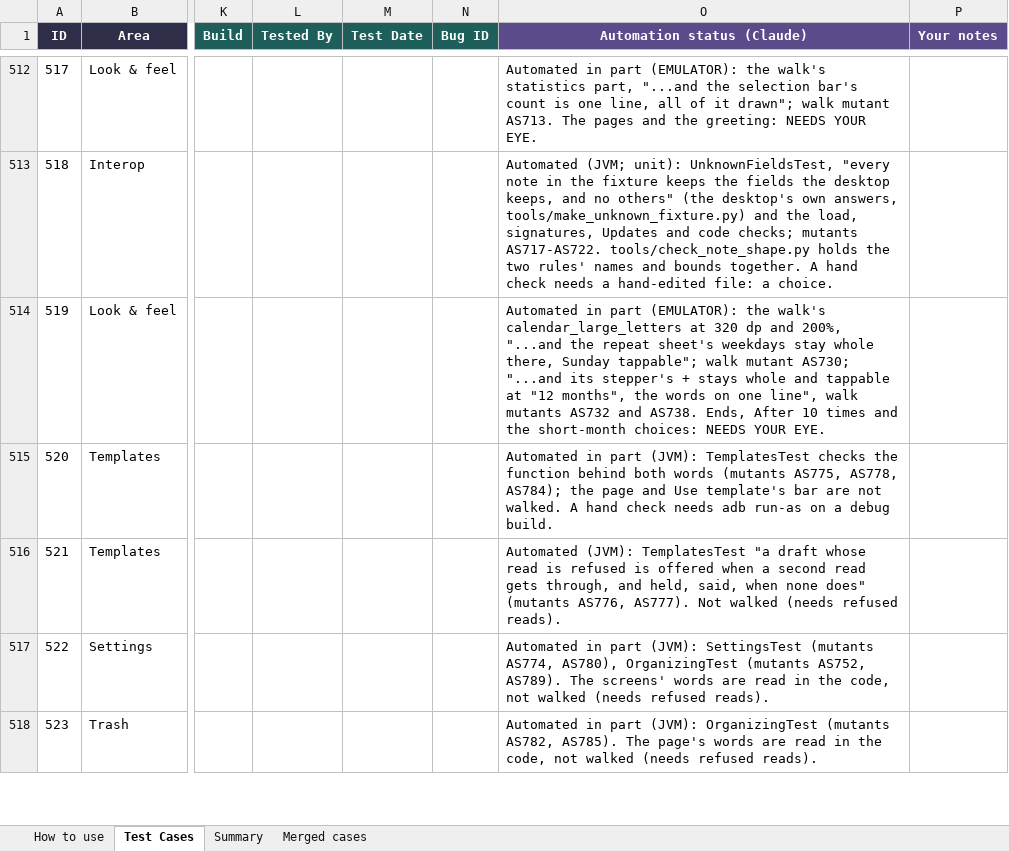
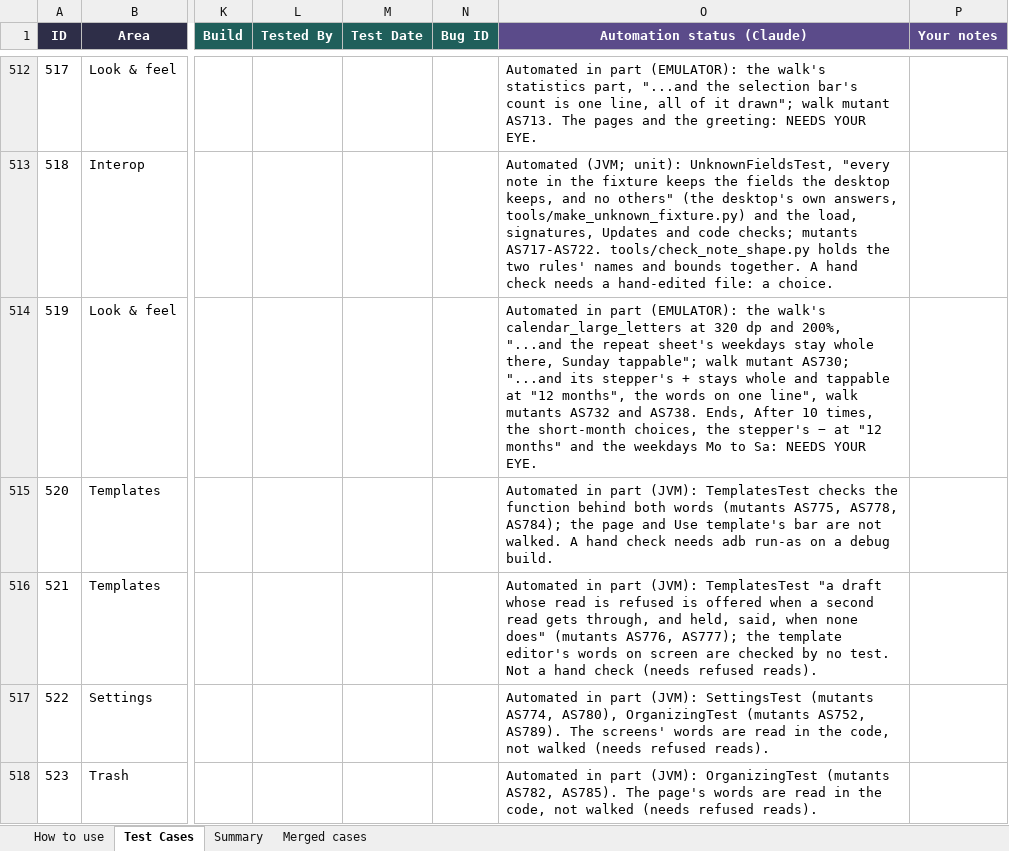
Before and after one commit to AlexandraMoldovan95/noteOrganizerForAndroid, an Excel workbook: qa/NoteOrganizer_Android_TestPlan.xlsx, sheet Test Cases, drawn as a sheet; only a part is shown, gaps mark what is left out; values as stored, in another font and other column widths than the file's, no borders; the diff covers the shown part only; the diff names each change by its address in the sheet, - before the commit and + after, or states it on an @@ line.

```diff
--- a/qa/NoteOrganizer_Android_TestPlan.xlsx (sheet Test Cases)
+++ b/qa/NoteOrganizer_Android_TestPlan.xlsx (sheet Test Cases)
-O514 (Automation status (Claude)): …After 10 times and the short-month choices: NEEDS YOUR…
+O514 (Automation status (Claude)): …After 10 times, the short-month choices, the stepper's − at "12 months" and the weekdays Mo to Sa: NEEDS YOUR…
-O516 (Automation status (Claude)): Automated (JVM): TemplatesTest "a draft whose read is refused is offered when a second read gets through, and held, said, when none does" (mutants AS776, AS777). Not walked (needs refused…
+O516 (Automation status (Claude)): Automated in part (JVM): TemplatesTest "a draft whose read is refused is offered when a second read gets through, and held, said, when none does" (mutants AS776, AS777); the template editor's words on screen are checked by no test. Not a hand check (needs refused…
```
Also changed, not shown: 12 edited cells elsewhere in this sheet, sheet How to use, 5 other files.
